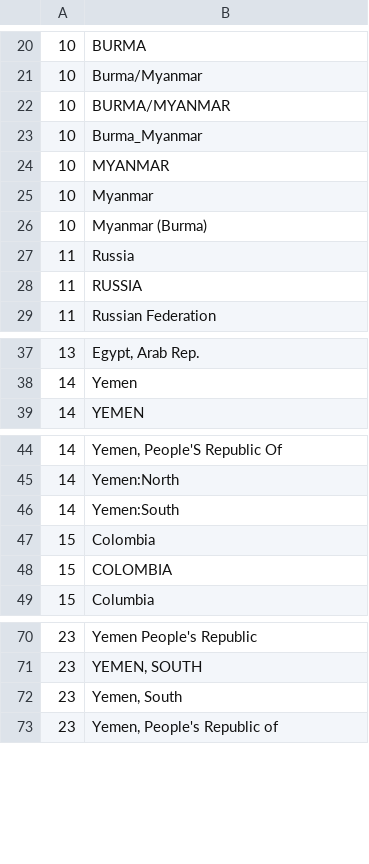
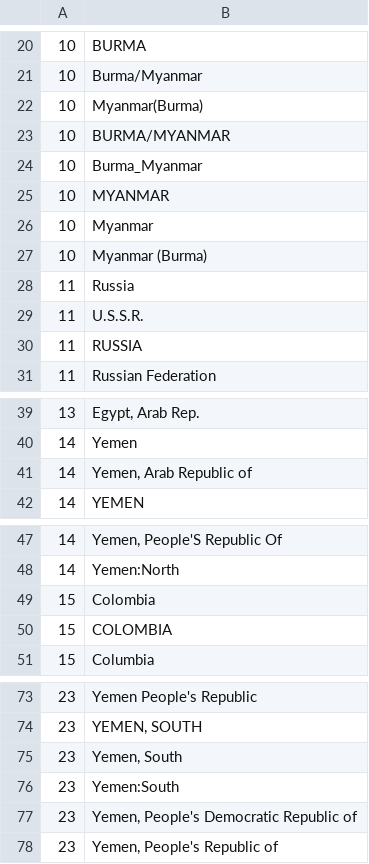
Before and after one commit to bapfeld/vdem-codes, a CSV file: vcode-names.csv, drawn as a sheet; only a part is shown, gaps mark what is left out; the diff covers the shown part only.

Commit message:
fix south yemen and add new codes

```diff
--- a/vcode-names.csv
+++ b/vcode-names.csv
@@ -21,2 +21,3 @@
 10,"Burma/Myanmar"
+10,"Myanmar(Burma)"
 10,"BURMA/MYANMAR"
@@ -27,2 +28,3 @@
 11,"Russia"
+11,"U.S.S.R."
 11,"RUSSIA"
@@ -38,2 +40,3 @@
 14,"Yemen"
+14,"Yemen, Arab Republic of"
 14,"YEMEN"
@@ -45,3 +48,2 @@
 14,"Yemen:North"
-14,"Yemen:South"
 15,"Colombia"
@@ -72,2 +75,4 @@
 23,"Yemen, South"
+23,"Yemen:South"
+23,"Yemen, People's Democratic Republic of"
 23,"Yemen, People's Republic of"
```
Also changed, not shown: 8 added rows elsewhere in this file.
